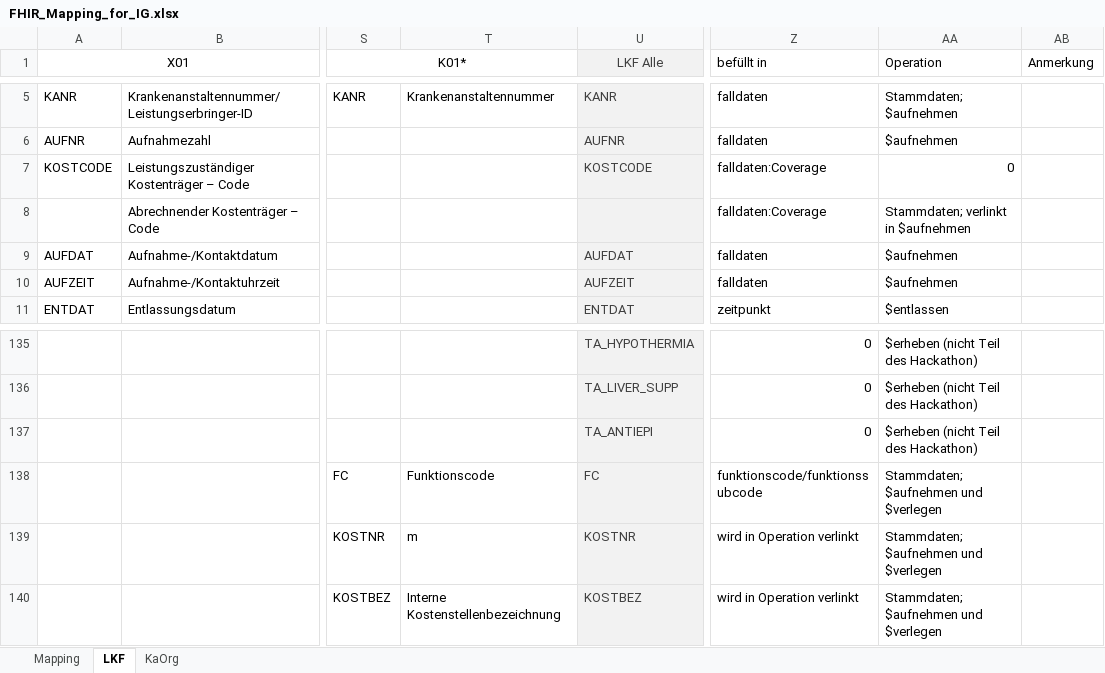
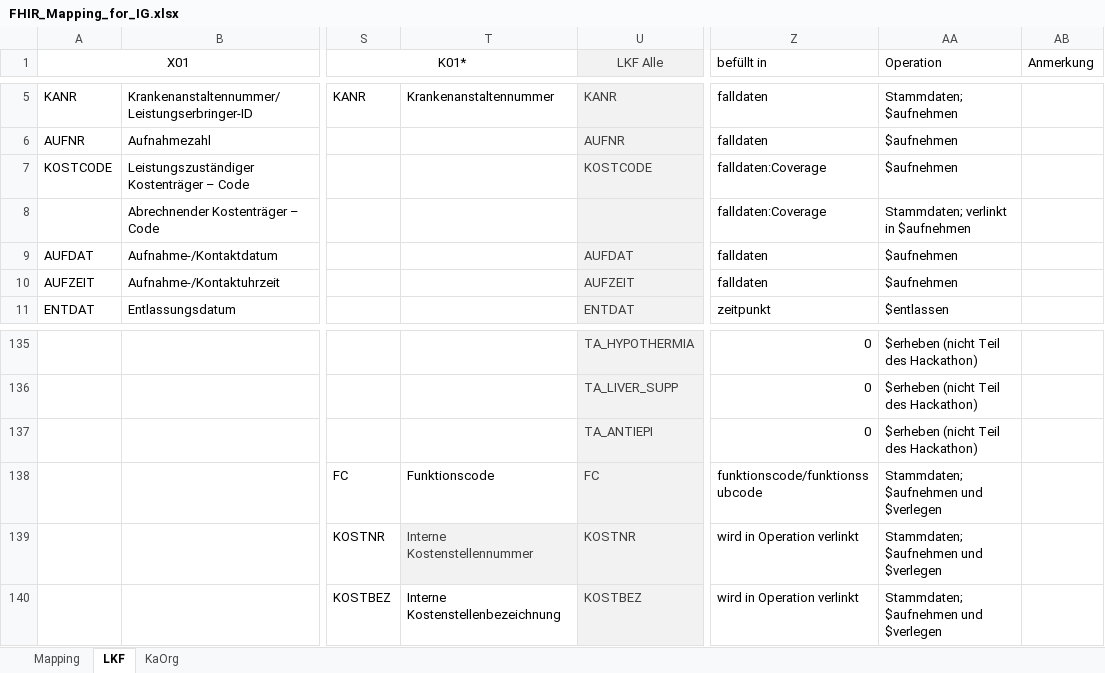
Before and after one commit to HL7Austria/ELGA-MOPED-R5, an Excel workbook: docs/FHIR_Mapping_for_IG.xlsx, sheet LKF, drawn as a sheet; only a part is shown, gaps mark what is left out; values as stored, in another font and other column widths than the file's, no borders; the diff names each change by its address in the sheet, - before the commit and + after, or states it on an @@ line.

```diff
--- a/docs/FHIR_Mapping_for_IG.xlsx (sheet LKF)
+++ b/docs/FHIR_Mapping_for_IG.xlsx (sheet LKF)
-AA7 (Operation): 0
+AA7 (Operation): $aufnehmen
-T139: m
+T139: Interne Kostenstellennummer
@@ T139 fill: none → #F2F2F2, text colour: black → #3F3F3F @@
```
Also changed, not shown: sheet Mapping.
